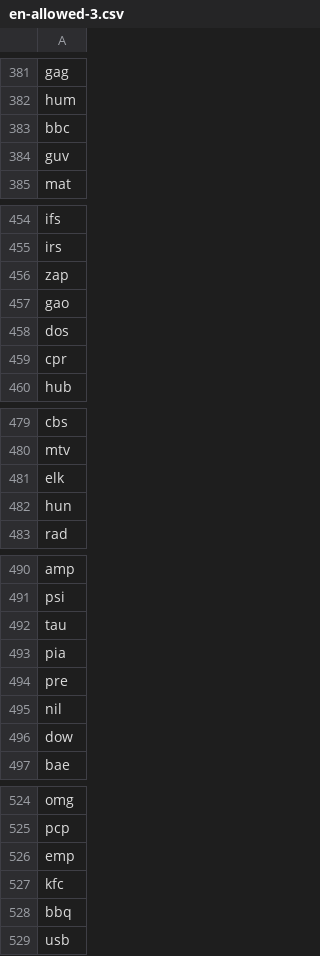
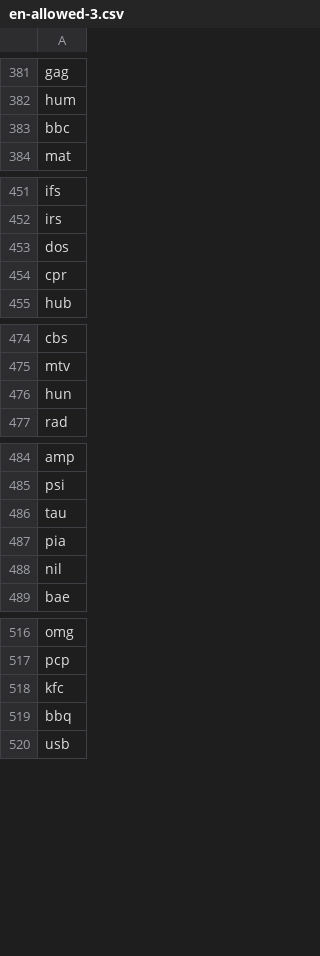
Before and after one commit to TN1ck/anagrams.io, a CSV file: dictionaries/en-allowed-3.csv, drawn as a sheet; only a part is shown, gaps mark what is left out; the diff covers the shown part only; the diff names each change by its address in the sheet, - before the commit and + after, or states it on an @@ line.

```diff
--- a/dictionaries/en-allowed-3.csv
+++ b/dictionaries/en-allowed-3.csv
-row 384: guv
-row 456: zap
-row 457: gao
-row 481: elk
-row 494: pre
-row 496: dow
-row 526: emp
```
Also changed, not shown: 9 removed rows elsewhere in this file, 2 other files.
